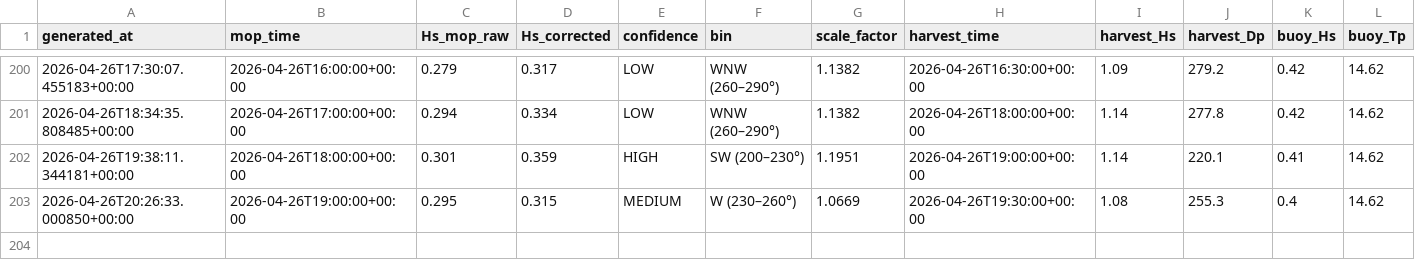
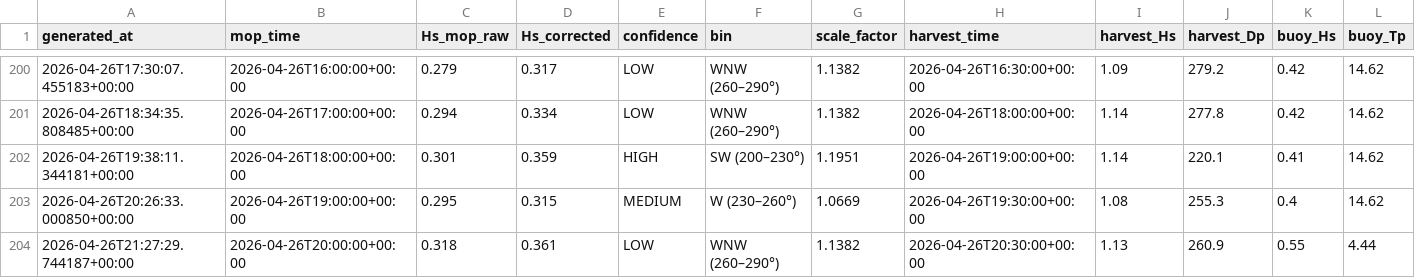
Before and after one commit to aadhavr/campus-point-waves, a CSV file: forecast_log.csv, drawn as a sheet; only a part is shown, gaps mark what is left out; rows hold the shown columns only; the diff names each change by its address in the sheet, - before the commit and + after, or states it on an @@ line.

```diff
--- a/forecast_log.csv
+++ b/forecast_log.csv
+row 204: 2026-04-26T21:27:29.744187+00:00 | 2026-04-26T20:00:00+00:00 | 0.318 | 0.361 | LOW | WNW (260–290°) | 1.1382 | 2026-04-26T20:30:00+00:00 | 1.13 | 260.9 | 0.55 | 4.44
```
Also changed, not shown: 1 other file.
